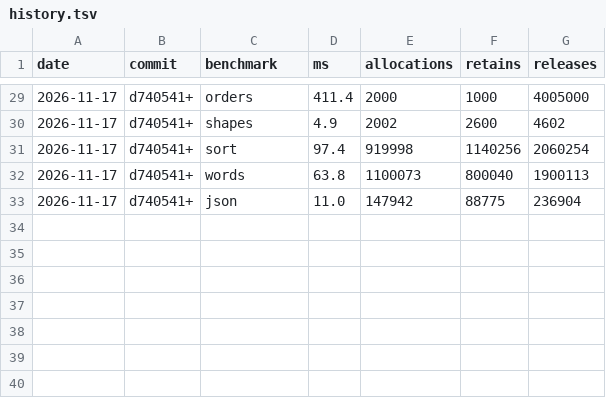
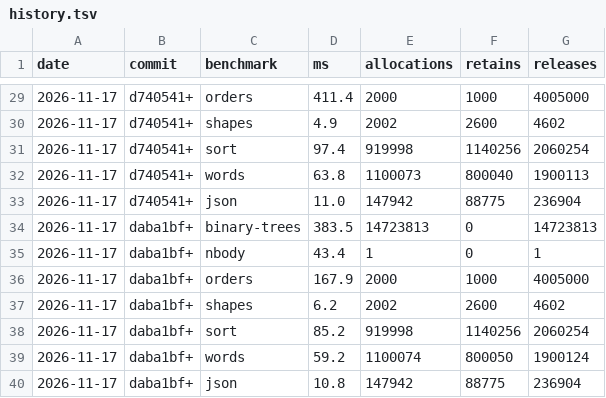
Before and after one commit to Rikarin/Sable, a TSV file: benchmarks/history.tsv, drawn as a sheet; only a part is shown, gaps mark what is left out.

```diff
--- a/benchmarks/history.tsv
+++ b/benchmarks/history.tsv
@@ -33 +33,8 @@ date	commit	benchmark	ms	allocations	retains	releases
 2026-11-17	d740541+	json	11.0	147942	88775	236904
+2026-11-17	daba1bf+	binary-trees	383.5	14723813	0	14723813
+2026-11-17	daba1bf+	nbody	43.4	1	0	1
+2026-11-17	daba1bf+	orders	167.9	2000	1000	4005000
+2026-11-17	daba1bf+	shapes	6.2	2002	2600	4602
+2026-11-17	daba1bf+	sort	85.2	919998	1140256	2060254
+2026-11-17	daba1bf+	words	59.2	1100074	800050	1900124
+2026-11-17	daba1bf+	json	10.8	147942	88775	236904
```
Also changed, not shown: 9 other files.
